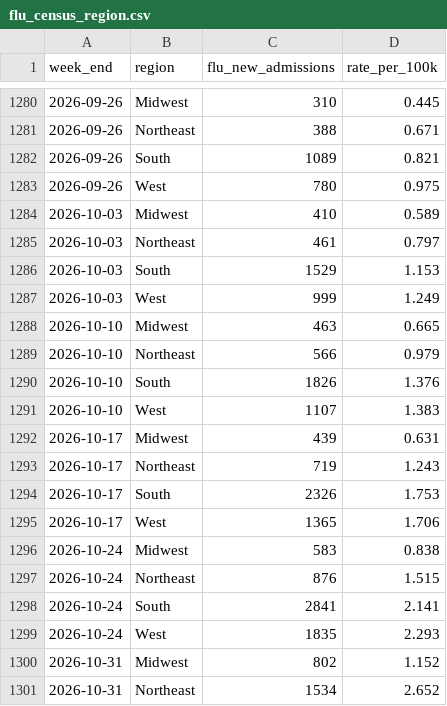
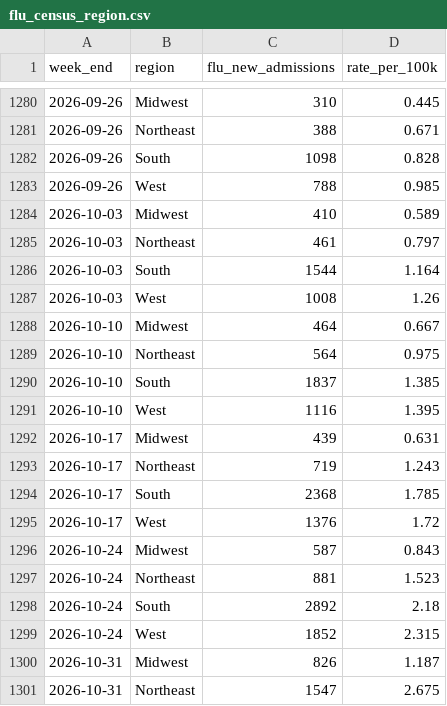
Before and after one commit to fartbagxp/health, a CSV file: data/processed/cdc_open/flu_census_region.csv, drawn as a sheet; only a part is shown, gaps mark what is left out; the diff covers the shown part only.

```diff
--- a/data/processed/cdc_open/flu_census_region.csv
+++ b/data/processed/cdc_open/flu_census_region.csv
@@ -1281,21 +1281,21 @@ week_end,region,flu_new_admissions,rate_per_100k
 2026-09-26,Northeast,388,0.671
-2026-09-26,South,1089,0.821
-2026-09-26,West,780,0.975
+2026-09-26,South,1098,0.828
+2026-09-26,West,788,0.985
 2026-10-03,Midwest,410,0.589
 2026-10-03,Northeast,461,0.797
-2026-10-03,South,1529,1.153
-2026-10-03,West,999,1.249
-2026-10-10,Midwest,463,0.665
-2026-10-10,Northeast,566,0.979
-2026-10-10,South,1826,1.376
-2026-10-10,West,1107,1.383
+2026-10-03,South,1544,1.164
+2026-10-03,West,1008,1.26
+2026-10-10,Midwest,464,0.667
+2026-10-10,Northeast,564,0.975
+2026-10-10,South,1837,1.385
+2026-10-10,West,1116,1.395
 2026-10-17,Midwest,439,0.631
 2026-10-17,Northeast,719,1.243
-2026-10-17,South,2326,1.753
-2026-10-17,West,1365,1.706
-2026-10-24,Midwest,583,0.838
-2026-10-24,Northeast,876,1.515
-2026-10-24,South,2841,2.141
-2026-10-24,West,1835,2.293
-2026-10-31,Midwest,802,1.152
-2026-10-31,Northeast,1534,2.652
+2026-10-17,South,2368,1.785
+2026-10-17,West,1376,1.72
+2026-10-24,Midwest,587,0.843
+2026-10-24,Northeast,881,1.523
+2026-10-24,South,2892,2.18
+2026-10-24,West,1852,2.315
+2026-10-31,Midwest,826,1.187
+2026-10-31,Northeast,1547,2.675
```
Also changed, not shown: 4 added rows and 66 edited cells elsewhere in this file, data/processed/cdc_open/wastewater_activity.csv, data/raw/cdc_open/cumulative_rsv_hosp.csv, 22 other files.
